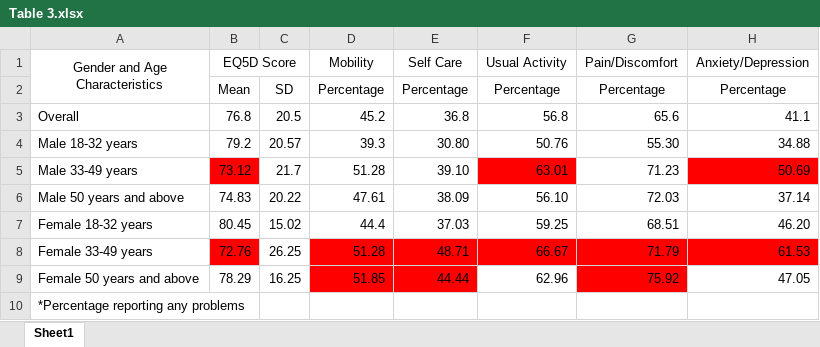
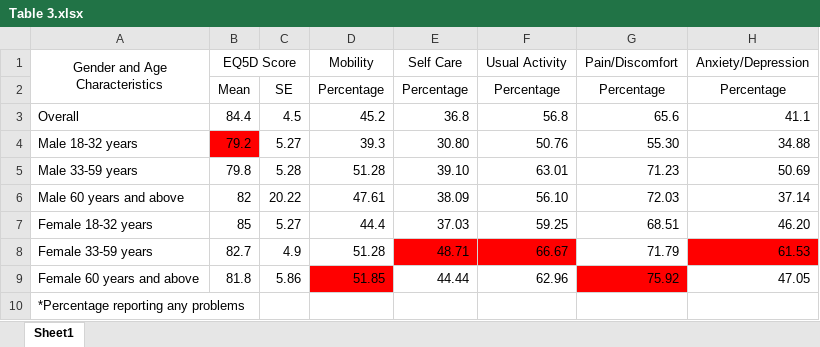
Before and after one commit to siddav99/PhD_Study_IV, an Excel workbook: Table 3.xlsx, sheet Sheet1, drawn as a sheet; values as stored, in another font and other column widths than the file's, no borders; the diff names each change by its address in the sheet, - before the commit and + after, or states it on an @@ line.

```diff
--- a/Table 3.xlsx (sheet Sheet1)
+++ b/Table 3.xlsx (sheet Sheet1)
-C2: SD
+C2: SE
-B3 (EQ5D Score): 76.8
+B3 (EQ5D Score): 84.4
-C3: 20.5
+C3: 4.5
-B4 fill: none
+B4 fill: #FF0000
-C4: 20.57
+C4: 5.27
-A5 (Gender and Age Characteristics): Male 33-49 years
+A5 (Gender and Age Characteristics): Male 33-59 years
-B5 (EQ5D Score): 73.12
+B5 (EQ5D Score): 79.8
-B5 fill: #FF0000
+B5 fill: none
-C5: 21.7
+C5: 5.28
-F5 fill: #FF0000
+F5 fill: none
-H5 fill: #FF0000
+H5 fill: none
-A6 (Gender and Age Characteristics): Male 50 years and above
+A6 (Gender and Age Characteristics): Male 60 years and above
-B6 (EQ5D Score): 74.83
+B6 (EQ5D Score): 82
-B7 (EQ5D Score): 80.45
+B7 (EQ5D Score): 85
-C7: 15.02
+C7: 5.27
-A8 (Gender and Age Characteristics): Female 33-49 years
+A8 (Gender and Age Characteristics): Female 33-59 years
-B8 (EQ5D Score): 72.76
+B8 (EQ5D Score): 82.7
-B8 fill: #FF0000
+B8 fill: none
-C8: 26.25
+C8: 4.9
-D8 fill: #FF0000
+D8 fill: none
-G8 fill: #FF0000
+G8 fill: none
-A9 (Gender and Age Characteristics): Female 50 years and above
+A9 (Gender and Age Characteristics): Female 60 years and above
-B9 (EQ5D Score): 78.29
+B9 (EQ5D Score): 81.8
-C9: 16.25
+C9: 5.86
-E9 fill: #FF0000
+E9 fill: none
```
Also changed, not shown: Table 4.xlsx, 23 other files.
